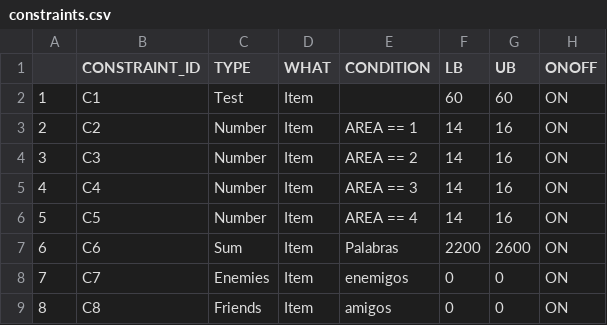
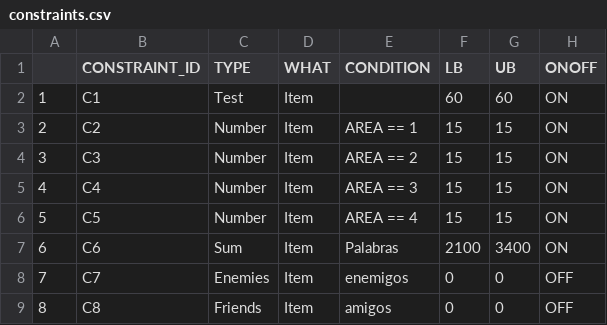
Before and after one commit to asaade/ensamble.jl, a CSV file: src/data/constraints.csv, drawn as a sheet.

```diff
--- a/src/data/constraints.csv
+++ b/src/data/constraints.csv
@@ -2,8 +2,8 @@
 1,C1,Test,Item,,60,60,ON
-2,C2,Number,Item,AREA == 1,14,16,ON
-3,C3,Number,Item,AREA == 2,14,16,ON
-4,C4,Number,Item,AREA == 3,14,16,ON
-5,C5,Number,Item,AREA == 4,14,16,ON
-6,C6,Sum,Item,Palabras,2200,2600,ON
-7,C7,Enemies,Item,enemigos,0,0,ON
-8,C8,Friends,Item,amigos,0,0,ON
+2,C2,Number,Item,AREA == 1,15,15,ON
+3,C3,Number,Item,AREA == 2,15,15,ON
+4,C4,Number,Item,AREA == 3,15,15,ON
+5,C5,Number,Item,AREA == 4,15,15,ON
+6,C6,Sum,Item,Palabras,2100,3400,ON
+7,C7,Enemies,Item,enemigos,0,0,OFF
+8,C8,Friends,Item,amigos,0,0,OFF
```
Also changed, not shown: src/data/anchor.csv, 20 other files.
